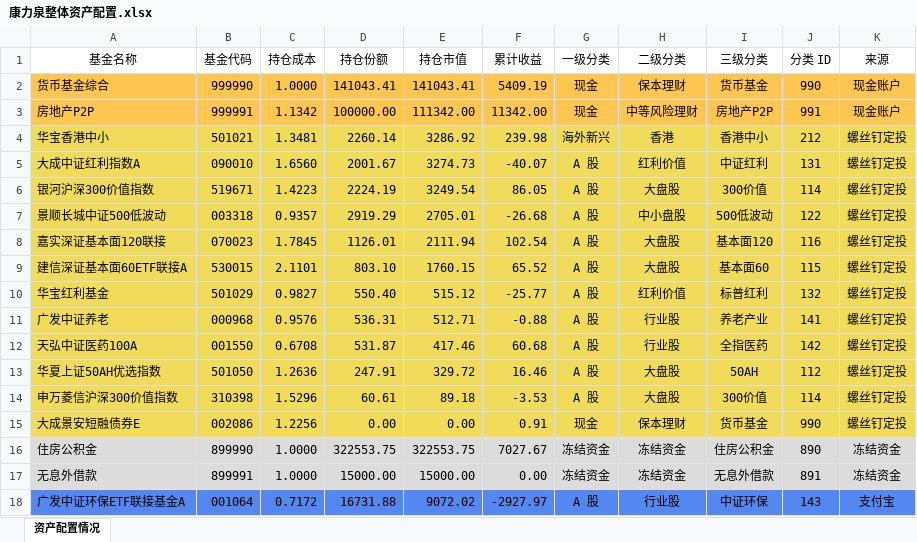
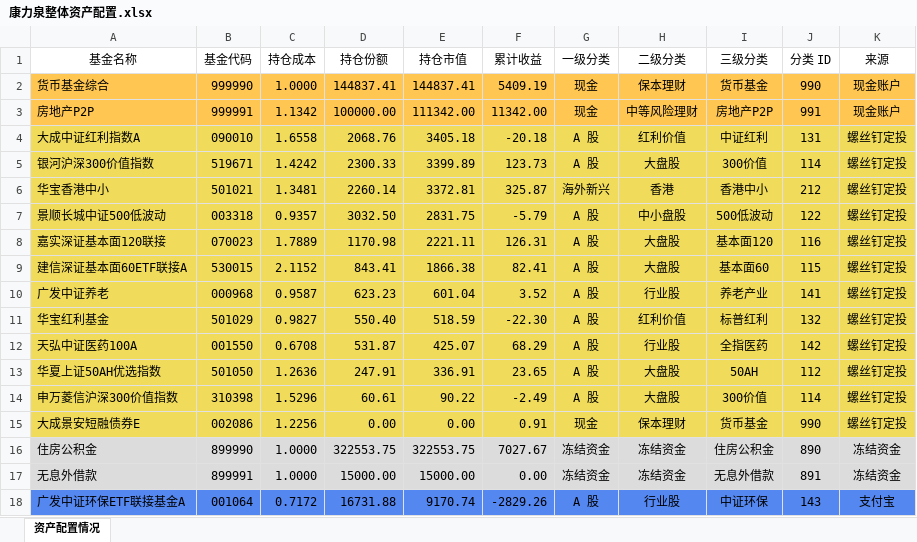
Before and after one commit to klq26/finance-data, an Excel workbook: Portfolio/scripts/output/201911/康力泉/康力泉整体资产配置.xlsx, sheet 资产配置情况, drawn as a sheet; only a part is shown; values as stored, in another font and other column widths than the file's, no borders; removed rows and columns are numbered as before the commit, all else as after; the diff covers the shown part only; the diff names each change by its address in the sheet, - before the commit and + after, or states it on an @@ line.

```diff
--- a/Portfolio/scripts/output/201911/康力泉/康力泉整体资产配置.xlsx (sheet 资产配置情况)
+++ b/Portfolio/scripts/output/201911/康力泉/康力泉整体资产配置.xlsx (sheet 资产配置情况)
-D2 (持仓份额): 141043.41
+D2 (持仓份额): 144837.41
-E2 (持仓市值): 141043.41
+E2 (持仓市值): 144837.41
+row 4: 大成中证红利指数A | 090010 | 1.6558 | 2068.76 | 3405.18 | -20.18 | A 股 | 红利价值 | 中证红利 | 131 | 螺丝钉定投
+row 5: 银河沪深300价值指数 | 519671 | 1.4242 | 2300.33 | 3399.89 | 123.73 | A 股 | 大盘股 | 300价值 | 114 | 螺丝钉定投
-E6 (持仓市值): 3286.92
+E6 (持仓市值): 3372.81
-F6 (累计收益): 239.98
+F6 (累计收益): 325.87
-row 5: 大成中证红利指数A | 090010 | 1.6560 | 2001.67 | 3274.73 | -40.07 | A 股 | 红利价值 | 中证红利 | 131 | 螺丝钉定投
-row 6: 银河沪深300价值指数 | 519671 | 1.4223 | 2224.19 | 3249.54 | 86.05 | A 股 | 大盘股 | 300价值 | 114 | 螺丝钉定投
-D7 (持仓份额): 2919.29
+D7 (持仓份额): 3032.50
-E7 (持仓市值): 2705.01
+E7 (持仓市值): 2831.75
-F7 (累计收益): -26.68
+F7 (累计收益): -5.79
-C8 (持仓成本): 1.7845
+C8 (持仓成本): 1.7889
-D8 (持仓份额): 1126.01
+D8 (持仓份额): 1170.98
-E8 (持仓市值): 2111.94
+E8 (持仓市值): 2221.11
-F8 (累计收益): 102.54
+F8 (累计收益): 126.31
-C9 (持仓成本): 2.1101
+C9 (持仓成本): 2.1152
-D9 (持仓份额): 803.10
+D9 (持仓份额): 843.41
-E9 (持仓市值): 1760.15
+E9 (持仓市值): 1866.38
-F9 (累计收益): 65.52
+F9 (累计收益): 82.41
+row 10: 广发中证养老 | 000968 | 0.9587 | 623.23 | 601.04 | 3.52 | A 股 | 行业股 | 养老产业 | 141 | 螺丝钉定投
-E11 (持仓市值): 515.12
+E11 (持仓市值): 518.59
-F11 (累计收益): -25.77
+F11 (累计收益): -22.30
-row 11: 广发中证养老 | 000968 | 0.9576 | 536.31 | 512.71 | -0.88 | A 股 | 行业股 | 养老产业 | 141 | 螺丝钉定投
-E12 (持仓市值): 417.46
+E12 (持仓市值): 425.07
-F12 (累计收益): 60.68
+F12 (累计收益): 68.29
-E13 (持仓市值): 329.72
+E13 (持仓市值): 336.91
-F13 (累计收益): 16.46
+F13 (累计收益): 23.65
-E14 (持仓市值): 89.18
+E14 (持仓市值): 90.22
-F14 (累计收益): -3.53
+F14 (累计收益): -2.49
-E18 (持仓市值): 9072.02
+E18 (持仓市值): 9170.74
-F18 (累计收益): -2927.97
+F18 (累计收益): -2829.26
```
Also changed, not shown: 2 added rows, 3 removed rows and 99 edited cells elsewhere in this sheet, 20 other files.
